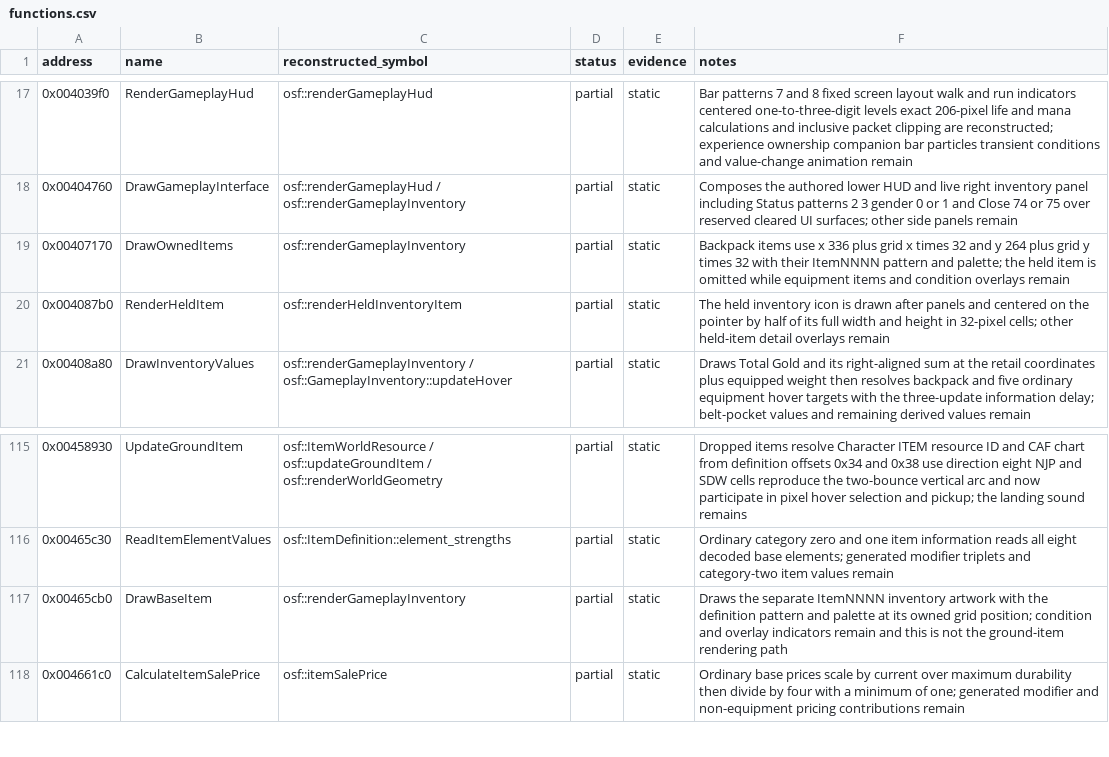
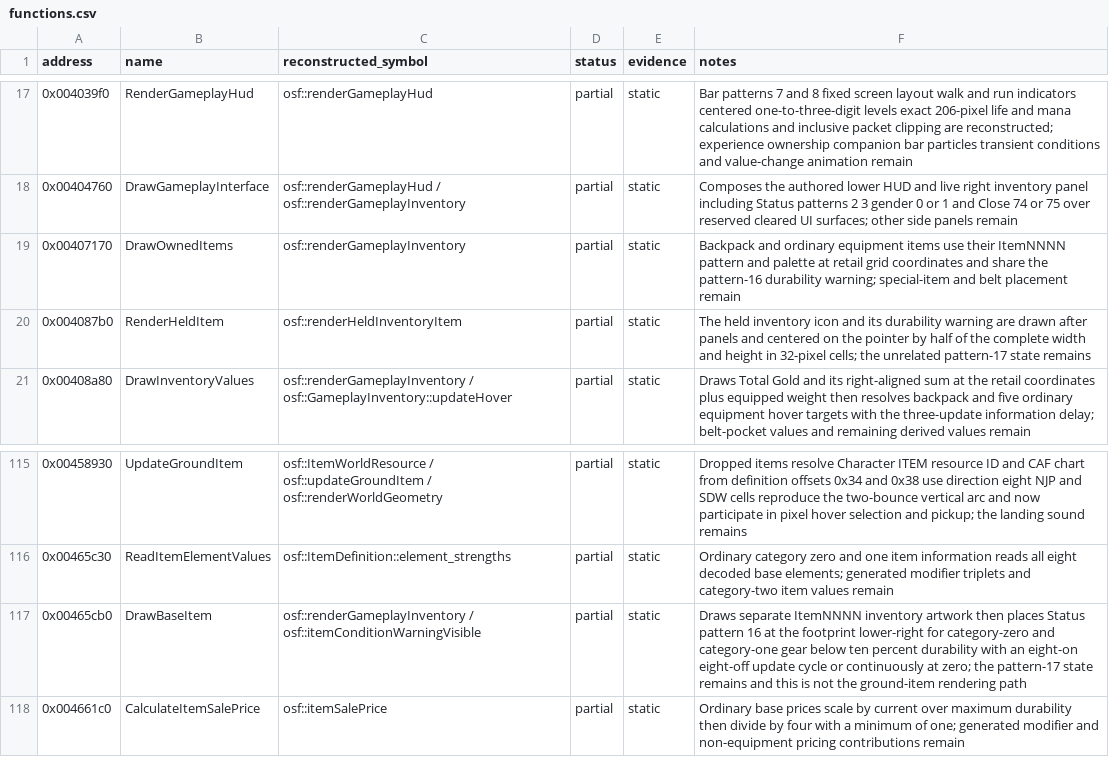
Before and after one commit to RednibCoding/OpenShadowFlare, a CSV file: reverse/shadowflare-exe/functions.csv, drawn as a sheet; only a part is shown, gaps mark what is left out.

```diff
--- a/reverse/shadowflare-exe/functions.csv
+++ b/reverse/shadowflare-exe/functions.csv
@@ -18,4 +18,4 @@ address,name,reconstructed_symbol,status,evidence,notes
 0x00404760,DrawGameplayInterface,osf::renderGameplayHud / osf::renderGameplayInventory,partial,static,Composes the authored lower HUD and live right inventory panel including Status patterns 2 3 gender 0 or 1 and Close 74 or 75 over reserved cleared UI surfaces; other side panels remain
-0x00407170,DrawOwnedItems,osf::renderGameplayInventory,partial,static,Backpack items use x 336 plus grid x times 32 and y 264 plus grid y times 32 with their ItemNNNN pattern and palette; the held item is omitted while equipment items and condition overlays remain
-0x004087b0,RenderHeldItem,osf::renderHeldInventoryItem,partial,static,The held inventory icon is drawn after panels and centered on the pointer by half of its full width and height in 32-pixel cells; other held-item detail overlays remain
+0x00407170,DrawOwnedItems,osf::renderGameplayInventory,partial,static,Backpack and ordinary equipment items use their ItemNNNN pattern and palette at retail grid coordinates and share the pattern-16 durability warning; special-item and belt placement remain
+0x004087b0,RenderHeldItem,osf::renderHeldInventoryItem,partial,static,The held inventory icon and its durability warning are drawn after panels and centered on the pointer by half of the complete width and height in 32-pixel cells; the unrelated pattern-17 state remains
 0x00408a80,DrawInventoryValues,osf::renderGameplayInventory / osf::GameplayInventory::updateHover,partial,static,Draws Total Gold and its right-aligned sum at the retail coordinates plus equipped weight then resolves backpack and five ordinary equipment hover targets with the three-update information delay; belt-pocket values and remaining derived values remain
@@ -116,3 +116,3 @@ address,name,reconstructed_symbol,status,evidence,notes
 0x00465c30,ReadItemElementValues,osf::ItemDefinition::element_strengths,partial,static,Ordinary category zero and one item information reads all eight decoded base elements; generated modifier triplets and category-two item values remain
-0x00465cb0,DrawBaseItem,osf::renderGameplayInventory,partial,static,Draws the separate ItemNNNN inventory artwork with the definition pattern and palette at its owned grid position; condition and overlay indicators remain and this is not the ground-item rendering path
+0x00465cb0,DrawBaseItem,osf::renderGameplayInventory / osf::itemConditionWarningVisible,partial,static,Draws separate ItemNNNN inventory artwork then places Status pattern 16 at the footprint lower-right for category-zero and category-one gear below ten percent durability with an eight-on eight-off update cycle or continuously at zero; the pattern-17 state remains and this is not the ground-item rendering path
 0x004661c0,CalculateItemSalePrice,osf::itemSalePrice,partial,static,Ordinary base prices scale by current over maximum durability then divide by four with a minimum of one; generated modifier and non-equipment pricing contributions remain
```
Also changed, not shown: reverse/shadowflare-exe/globals.csv, 15 other files.
